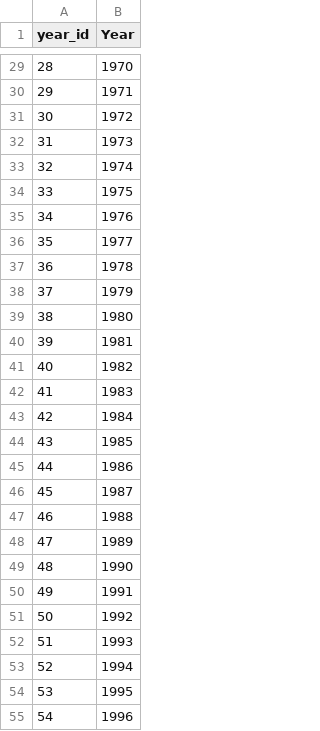
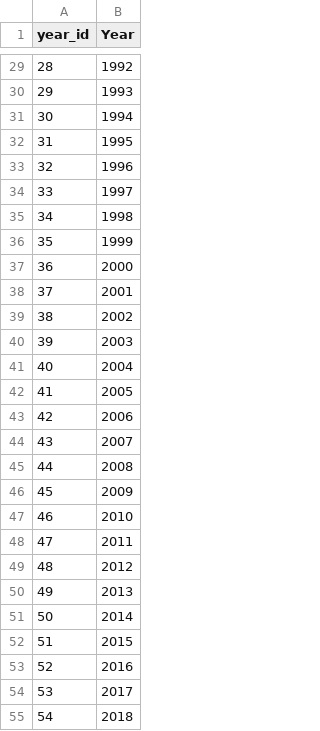
Before and after one commit to edarizam/EcoRadar, a CSV file: DataTrabajoFinal/years.csv, drawn as a sheet; only a part is shown, gaps mark what is left out; the diff covers the shown part only.

```diff
--- a/DataTrabajoFinal/years.csv
+++ b/DataTrabajoFinal/years.csv
@@ -29,27 +29,27 @@ year_id,Year
-28,1970
-29,1971
-30,1972
-31,1973
-32,1974
-33,1975
-34,1976
-35,1977
-36,1978
-37,1979
-38,1980
-39,1981
-40,1982
-41,1983
-42,1984
-43,1985
-44,1986
-45,1987
-46,1988
-47,1989
-48,1990
-49,1991
-50,1992
-51,1993
-52,1994
-53,1995
-54,1996
+28,1992
+29,1993
+30,1994
+31,1995
+32,1996
+33,1997
+34,1998
+35,1999
+36,2000
+37,2001
+38,2002
+39,2003
+40,2004
+41,2005
+42,2006
+43,2007
+44,2008
+45,2009
+46,2010
+47,2011
+48,2012
+49,2013
+50,2014
+51,2015
+52,2016
+53,2017
+54,2018
```
Also changed, not shown: 30 edited cells elsewhere in this file, DataTrabajoFinal/entities.csv, DataTrabajoFinal/production.csv, 5 other files.
